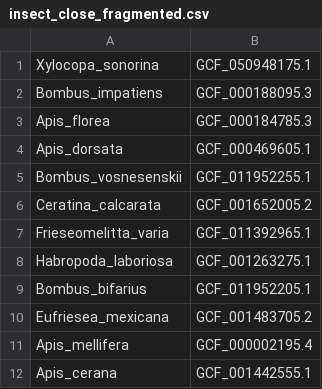
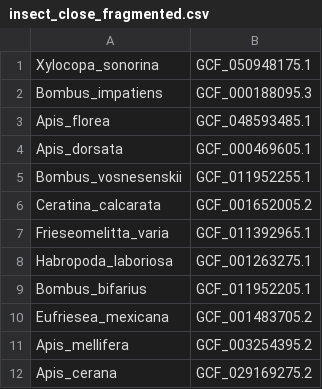
Before and after one commit to Eco-Flow/excon, a CSV file: benchmark/inputs/insect_close_fragmented.csv, drawn as a sheet.

```diff
--- a/benchmark/inputs/insect_close_fragmented.csv
+++ b/benchmark/inputs/insect_close_fragmented.csv
@@ -2,3 +2,3 @@ Xylocopa_sonorina,GCF_050948175.1
 Bombus_impatiens,GCF_000188095.3
-Apis_florea,GCF_000184785.3
+Apis_florea,GCF_048593485.1
 Apis_dorsata,GCF_000469605.1
@@ -10,3 +10,3 @@ Bombus_bifarius,GCF_011952205.1
 Eufriesea_mexicana,GCF_001483705.2
-Apis_mellifera,GCF_000002195.4
-Apis_cerana,GCF_001442555.1
+Apis_mellifera,GCF_003254395.2
+Apis_cerana,GCF_029169275.2
```
Also changed, not shown: benchmark/inputs/diptera_diverse_fragmented.csv, benchmark/inputs/drosophila_close_fragmented.csv, 6 other files.
